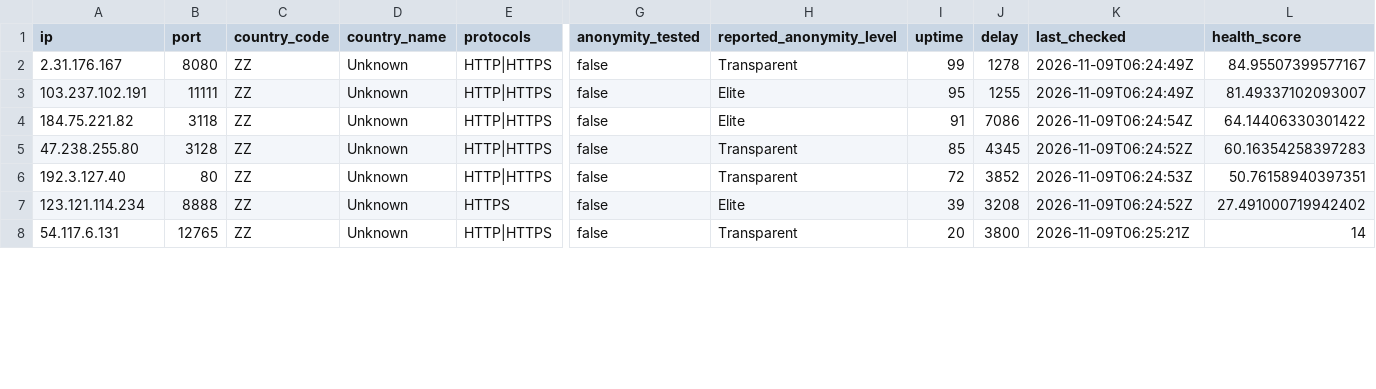
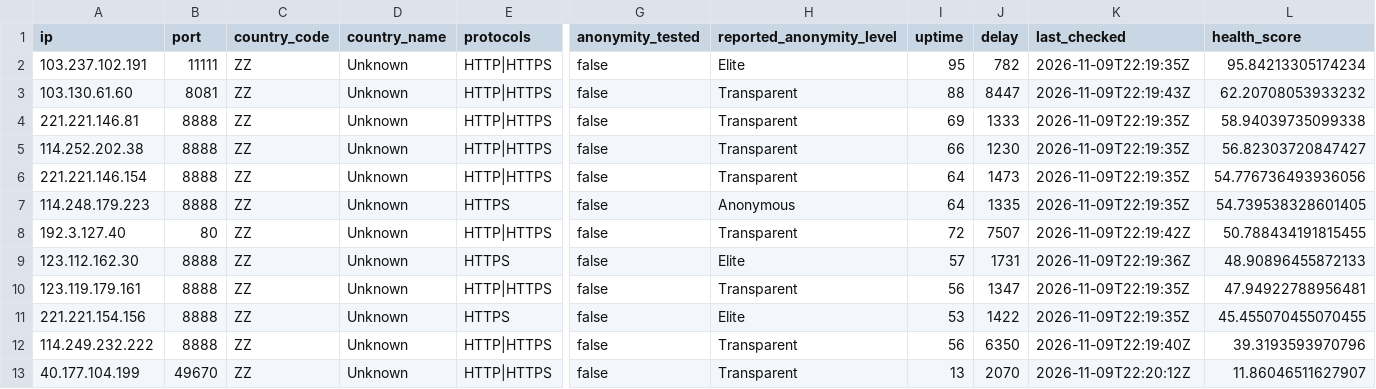
Before and after one commit to webunblocker/free-proxy-list, a CSV file: proxies/protocols/https/data.csv, drawn as a sheet; only a part is shown, gaps mark what is left out; removed rows and columns are numbered as before the commit, all else as after; rows hold the shown columns only; the diff covers the shown part only; the diff names each change by its address in the sheet, - before the commit and + after, or states it on an @@ line.

```diff
--- a/proxies/protocols/https/data.csv
+++ b/proxies/protocols/https/data.csv
-row 2: 2.31.176.167 | 8080 | ZZ | Unknown | HTTP|HTTPS | false | Transparent | 99 | 1278 | 2026-11-09T06:24:49Z | 84.95507399577167
-J2 (delay): 1255
+J2 (delay): 782
-K2 (last_checked): 2026-11-09T06:24:49Z
+K2 (last_checked): 2026-11-09T22:19:35Z
-L2 (health_score): 81.49337102093007
+L2 (health_score): 95.84213305174234
-row 4: 184.75.221.82 | 3118 | ZZ | Unknown | HTTP|HTTPS | false | Elite | 91 | 7086 | 2026-11-09T06:24:54Z | 64.14406330301422
+row 3: 103.130.61.60 | 8081 | ZZ | Unknown | HTTP|HTTPS | false | Transparent | 88 | 8447 | 2026-11-09T22:19:43Z | 62.20708053933232
+row 4: 221.221.146.81 | 8888 | ZZ | Unknown | HTTP|HTTPS | false | Transparent | 69 | 1333 | 2026-11-09T22:19:35Z | 58.94039735099338
-A5 (ip): 47.238.255.80
+A5 (ip): 114.252.202.38
-B5 (port): 3128
+B5 (port): 8888
-I5 (uptime): 85
+I5 (uptime): 66
-J5 (delay): 4345
+J5 (delay): 1230
-K5 (last_checked): 2026-11-09T06:24:52Z
+K5 (last_checked): 2026-11-09T22:19:35Z
-L5 (health_score): 60.16354258397283
+L5 (health_score): 56.82303720847427
+row 6: 221.221.146.154 | 8888 | ZZ | Unknown | HTTP|HTTPS | false | Transparent | 64 | 1473 | 2026-11-09T22:19:35Z | 54.776736493936056
+row 7: 114.248.179.223 | 8888 | ZZ | Unknown | HTTPS | false | Anonymous | 64 | 1335 | 2026-11-09T22:19:35Z | 54.739538328601405
-J8 (delay): 3852
+J8 (delay): 7507
-K8 (last_checked): 2026-11-09T06:24:53Z
+K8 (last_checked): 2026-11-09T22:19:42Z
-L8 (health_score): 50.76158940397351
+L8 (health_score): 50.788434191815455
-A9 (ip): 123.121.114.234
+A9 (ip): 123.112.162.30
-I9 (uptime): 39
+I9 (uptime): 57
-J9 (delay): 3208
+J9 (delay): 1731
-K9 (last_checked): 2026-11-09T06:24:52Z
+K9 (last_checked): 2026-11-09T22:19:36Z
-L9 (health_score): 27.491000719942402
+L9 (health_score): 48.90896455872133
-A10 (ip): 54.117.6.131
+A10 (ip): 123.119.179.161
-B10 (port): 12765
+B10 (port): 8888
-I10 (uptime): 20
+I10 (uptime): 56
-J10 (delay): 3800
+J10 (delay): 1347
-K10 (last_checked): 2026-11-09T06:25:21Z
+K10 (last_checked): 2026-11-09T22:19:35Z
-L10 (health_score): 14
+L10 (health_score): 47.94922788956481
+row 11: 221.221.154.156 | 8888 | ZZ | Unknown | HTTPS | false | Elite | 53 | 1422 | 2026-11-09T22:19:35Z | 45.455070455070455
+row 12: 114.249.232.222 | 8888 | ZZ | Unknown | HTTP|HTTPS | false | Transparent | 56 | 6350 | 2026-11-09T22:19:40Z | 39.3193593970796
+row 13: 40.177.104.199 | 49670 | ZZ | Unknown | HTTP|HTTPS | false | Transparent | 13 | 2070 | 2026-11-09T22:20:12Z | 11.86046511627907
```
Also changed, not shown: 2 added rows and 23 edited cells elsewhere in this file, proxies/protocols/socks4/data.csv, proxies/protocols/socks5/data.csv, 17 other files.
